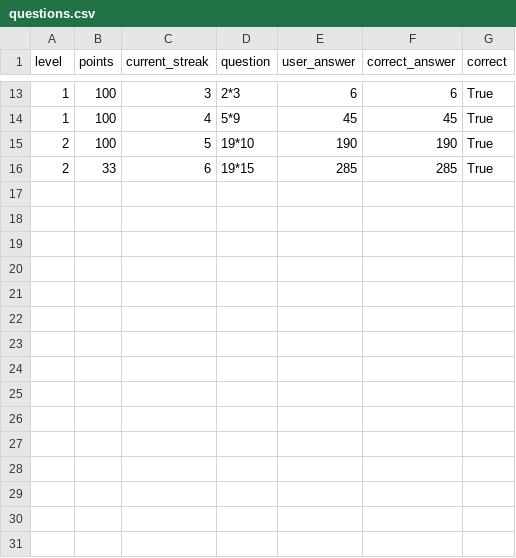
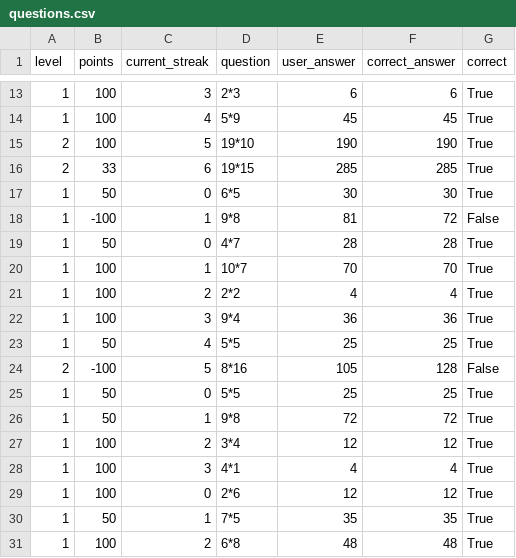
Before and after one commit to kfirc/psycho, a CSV file: database/questions.csv, drawn as a sheet; only a part is shown, gaps mark what is left out.

Commit message:
Created levels table

```diff
--- a/database/questions.csv
+++ b/database/questions.csv
@@ -16 +16,16 @@ level,points,current_streak,question,user_answer,correct_answer,correct
 2,33,6,19*15,285,285,True
+1,50,0,6*5,30,30,True
+1,-100,1,9*8,81,72,False
+1,50,0,4*7,28,28,True
+1,100,1,10*7,70,70,True
+1,100,2,2*2,4,4,True
+1,100,3,9*4,36,36,True
+1,50,4,5*5,25,25,True
+2,-100,5,8*16,105,128,False
+1,50,0,5*5,25,25,True
+1,50,1,9*8,72,72,True
+1,100,2,3*4,12,12,True
+1,100,3,4*1,4,4,True
+1,100,0,2*6,12,12,True
+1,50,1,7*5,35,35,True
+1,100,2,6*8,48,48,True
```
Also changed, not shown: 4 other files.
